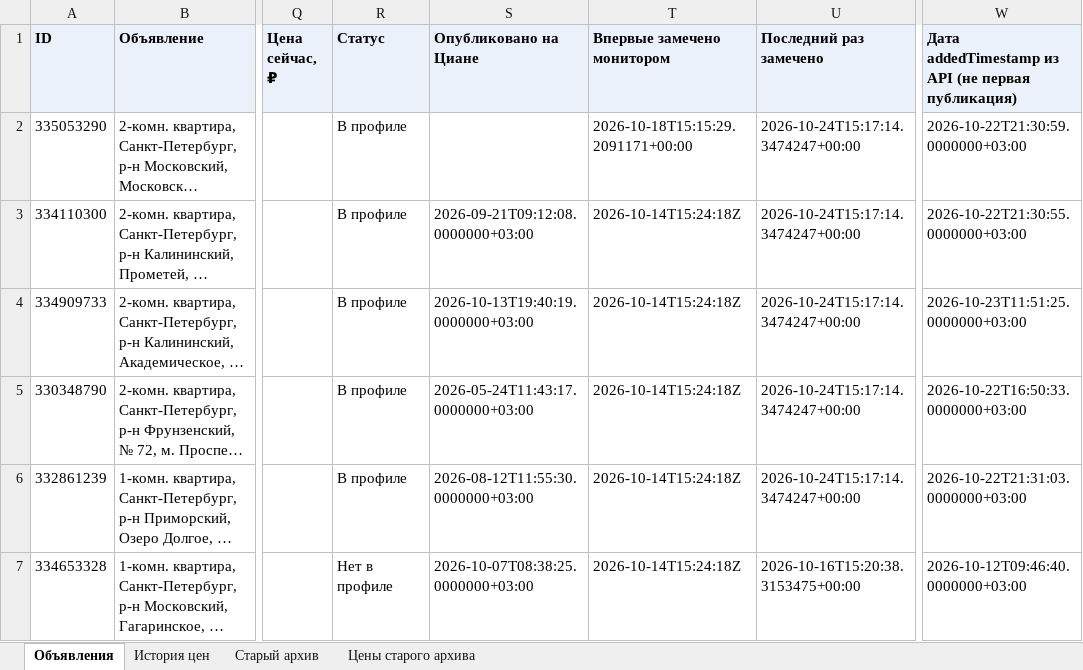
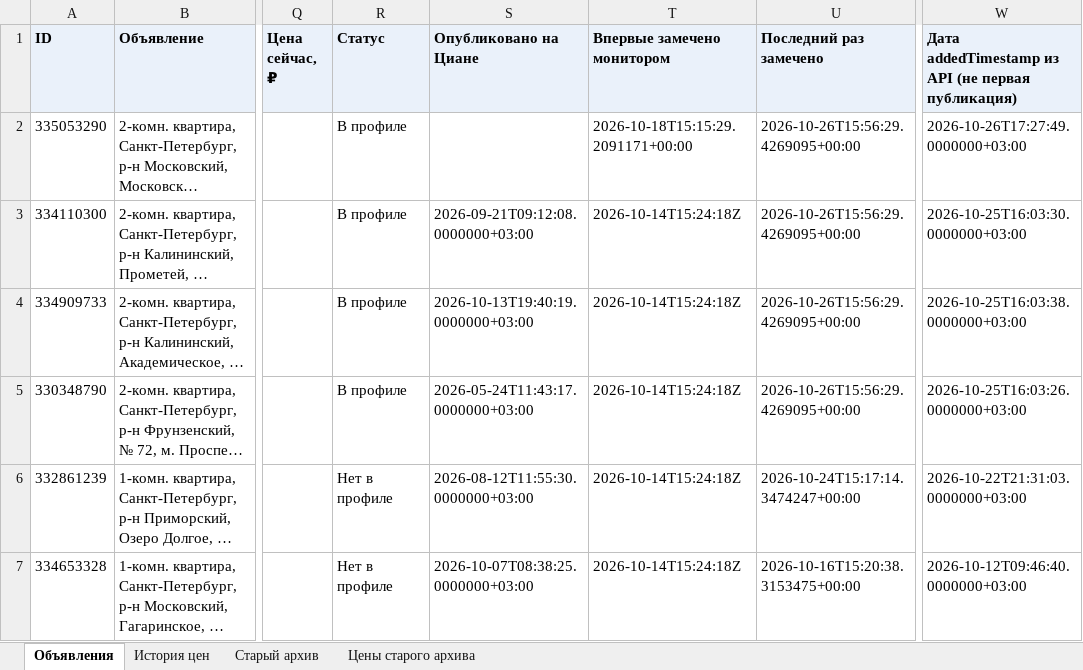
Before and after one commit to kladovaya-altaya/kladovaya-altaya.github.io, an Excel workbook: cian-monitor/cian-monitor.xlsx, sheet Объявления, drawn as a sheet; only a part is shown, gaps mark what is left out; long unchanged cells end in …; values as stored, in another font and other column widths than the file's, no borders; the diff names each change by its address in the sheet, - before the commit and + after, or states it on an @@ line.

```diff
--- a/cian-monitor/cian-monitor.xlsx (sheet Объявления)
+++ b/cian-monitor/cian-monitor.xlsx (sheet Объявления)
-U2:U5 (Последний раз замечено): 2026-10-24T15:17:14.3474247+00:00
+U2:U5 (Последний раз замечено): 2026-10-26T15:56:29.4269095+00:00
-W2: 2026-10-22T21:30:59.0000000+03:00
+W2: 2026-10-26T17:27:49.0000000+03:00
-W3: 2026-10-22T21:30:55.0000000+03:00
+W3: 2026-10-25T16:03:30.0000000+03:00
-W4: 2026-10-23T11:51:25.0000000+03:00
+W4: 2026-10-25T16:03:38.0000000+03:00
-W5: 2026-10-22T16:50:33.0000000+03:00
+W5: 2026-10-25T16:03:26.0000000+03:00
-R6 (Статус): В профиле
+R6 (Статус): Нет в профиле
```
Also changed, not shown: sheet История цен, 3 other files.
